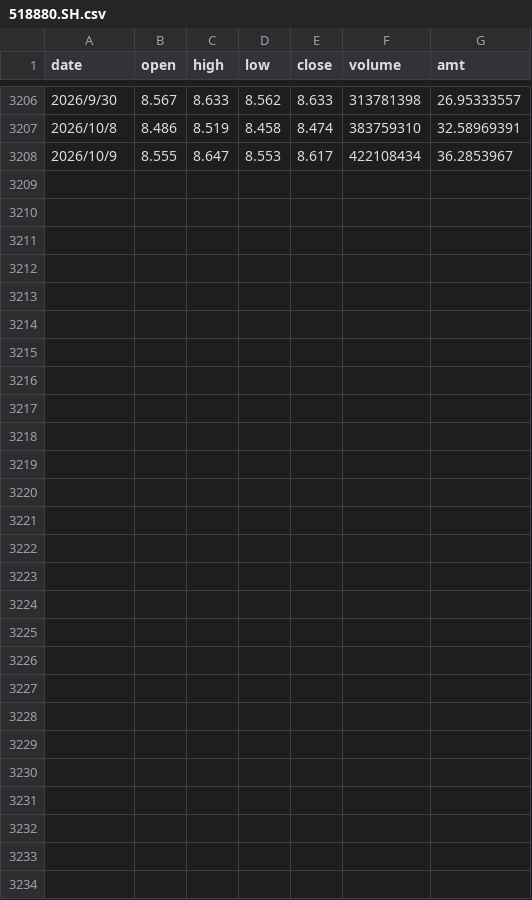
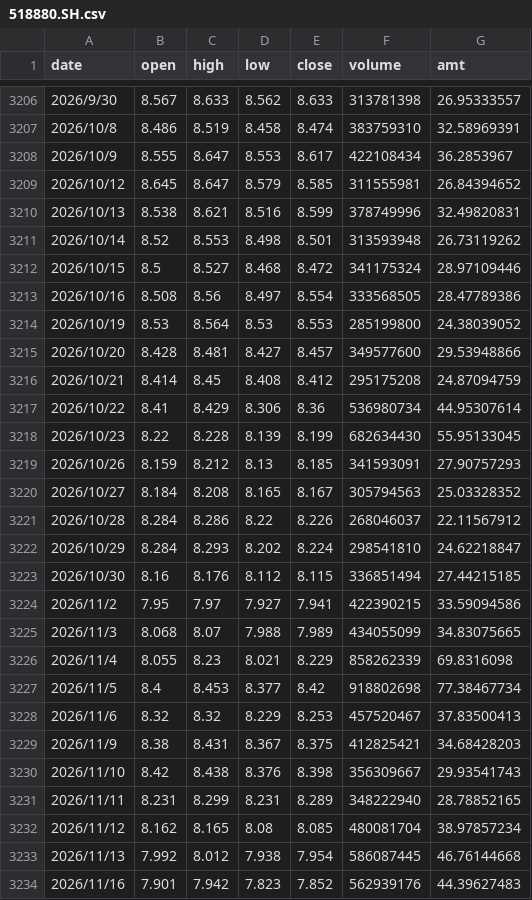
Before and after one commit to DominicHong/holmfolio, a CSV file: data/518880.SH.csv, drawn as a sheet; only a part is shown, gaps mark what is left out; the diff names each change by its address in the sheet, - before the commit and + after, or states it on an @@ line.

```diff
--- a/data/518880.SH.csv
+++ b/data/518880.SH.csv
+row 3209: 2026/10/12 | 8.645 | 8.647 | 8.579 | 8.585 | 311555981 | 26.84394652
+row 3210: 2026/10/13 | 8.538 | 8.621 | 8.516 | 8.599 | 378749996 | 32.49820831
+row 3211: 2026/10/14 | 8.52 | 8.553 | 8.498 | 8.501 | 313593948 | 26.73119262
+row 3212: 2026/10/15 | 8.5 | 8.527 | 8.468 | 8.472 | 341175324 | 28.97109446
+row 3213: 2026/10/16 | 8.508 | 8.56 | 8.497 | 8.554 | 333568505 | 28.47789386
+row 3214: 2026/10/19 | 8.53 | 8.564 | 8.53 | 8.553 | 285199800 | 24.38039052
+row 3215: 2026/10/20 | 8.428 | 8.481 | 8.427 | 8.457 | 349577600 | 29.53948866
+row 3216: 2026/10/21 | 8.414 | 8.45 | 8.408 | 8.412 | 295175208 | 24.87094759
+row 3217: 2026/10/22 | 8.41 | 8.429 | 8.306 | 8.36 | 536980734 | 44.95307614
+row 3218: 2026/10/23 | 8.22 | 8.228 | 8.139 | 8.199 | 682634430 | 55.95133045
+row 3219: 2026/10/26 | 8.159 | 8.212 | 8.13 | 8.185 | 341593091 | 27.90757293
+row 3220: 2026/10/27 | 8.184 | 8.208 | 8.165 | 8.167 | 305794563 | 25.03328352
+row 3221: 2026/10/28 | 8.284 | 8.286 | 8.22 | 8.226 | 268046037 | 22.11567912
+row 3222: 2026/10/29 | 8.284 | 8.293 | 8.202 | 8.224 | 298541810 | 24.62218847
+row 3223: 2026/10/30 | 8.16 | 8.176 | 8.112 | 8.115 | 336851494 | 27.44215185
+row 3224: 2026/11/2 | 7.95 | 7.97 | 7.927 | 7.941 | 422390215 | 33.59094586
+row 3225: 2026/11/3 | 8.068 | 8.07 | 7.988 | 7.989 | 434055099 | 34.83075665
+row 3226: 2026/11/4 | 8.055 | 8.23 | 8.021 | 8.229 | 858262339 | 69.8316098
+row 3227: 2026/11/5 | 8.4 | 8.453 | 8.377 | 8.42 | 918802698 | 77.38467734
+row 3228: 2026/11/6 | 8.32 | 8.32 | 8.229 | 8.253 | 457520467 | 37.83500413
+row 3229: 2026/11/9 | 8.38 | 8.431 | 8.367 | 8.375 | 412825421 | 34.68428203
+row 3230: 2026/11/10 | 8.42 | 8.438 | 8.376 | 8.398 | 356309667 | 29.93541743
+row 3231: 2026/11/11 | 8.231 | 8.299 | 8.231 | 8.289 | 348222940 | 28.78852165
+row 3232: 2026/11/12 | 8.162 | 8.165 | 8.08 | 8.085 | 480081704 | 38.97857234
+row 3233: 2026/11/13 | 7.992 | 8.012 | 7.938 | 7.954 | 586087445 | 46.76144668
+row 3234: 2026/11/16 | 7.901 | 7.942 | 7.823 | 7.852 | 562939176 | 44.39627483
```
Also changed, not shown: data/AU9999_Daily.csv, 1 other file.
